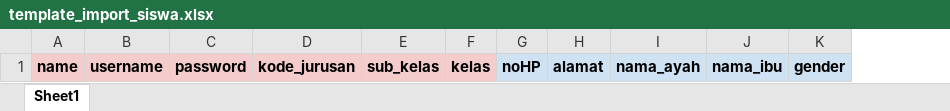
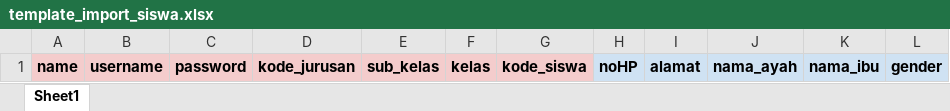
Before and after one commit to nurhamsah1998/backend-smk-fe, an Excel workbook: Assets/template/template_import_siswa.xlsx, sheet Sheet1, drawn as a sheet; values as stored, in another font and other column widths than the file's, no borders; charts and pictures not drawn; the diff names each change by its address in the sheet, - before the commit and + after, or states it on an @@ line.

```diff
--- a/Assets/template/template_import_siswa.xlsx (sheet Sheet1)
+++ b/Assets/template/template_import_siswa.xlsx (sheet Sheet1)
+column G, row 1: kode_siswa
```
Also changed, not shown: 1 other file.
